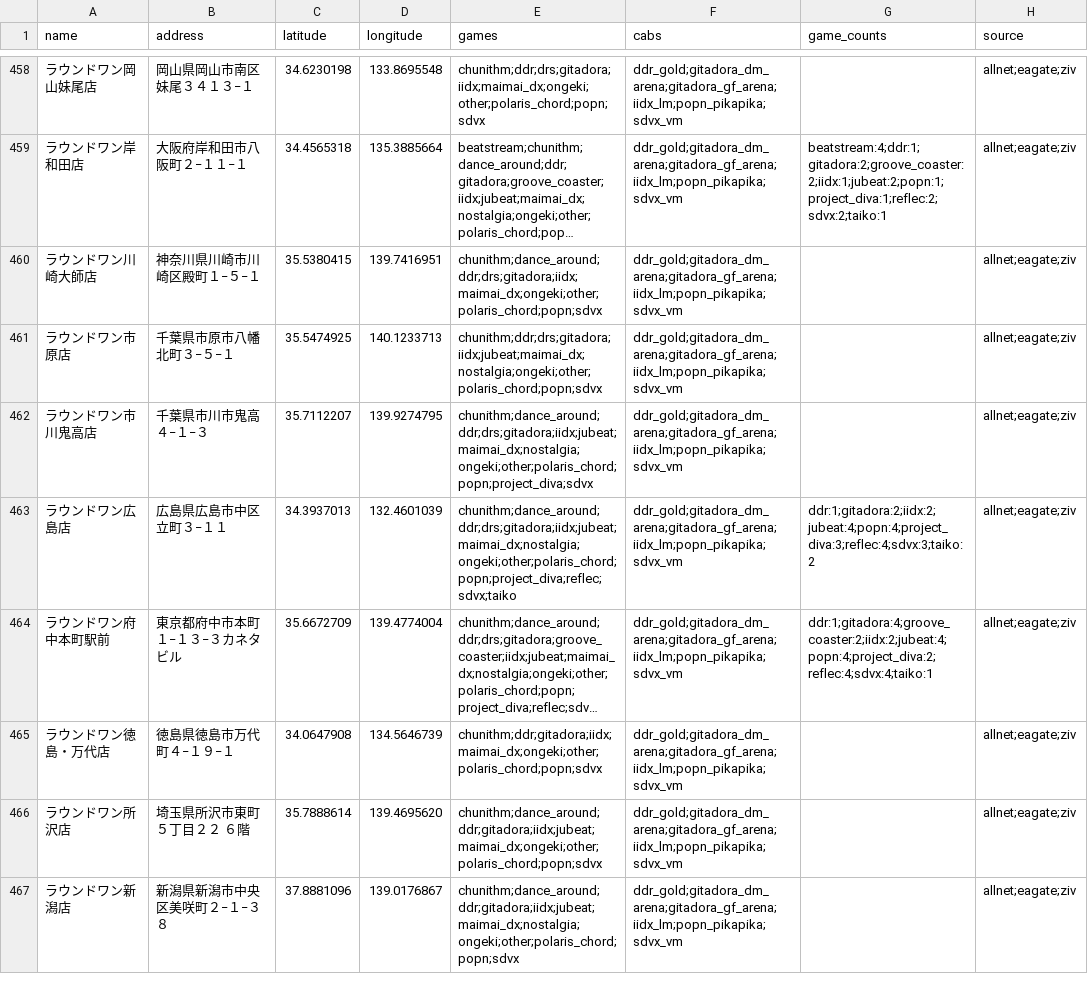
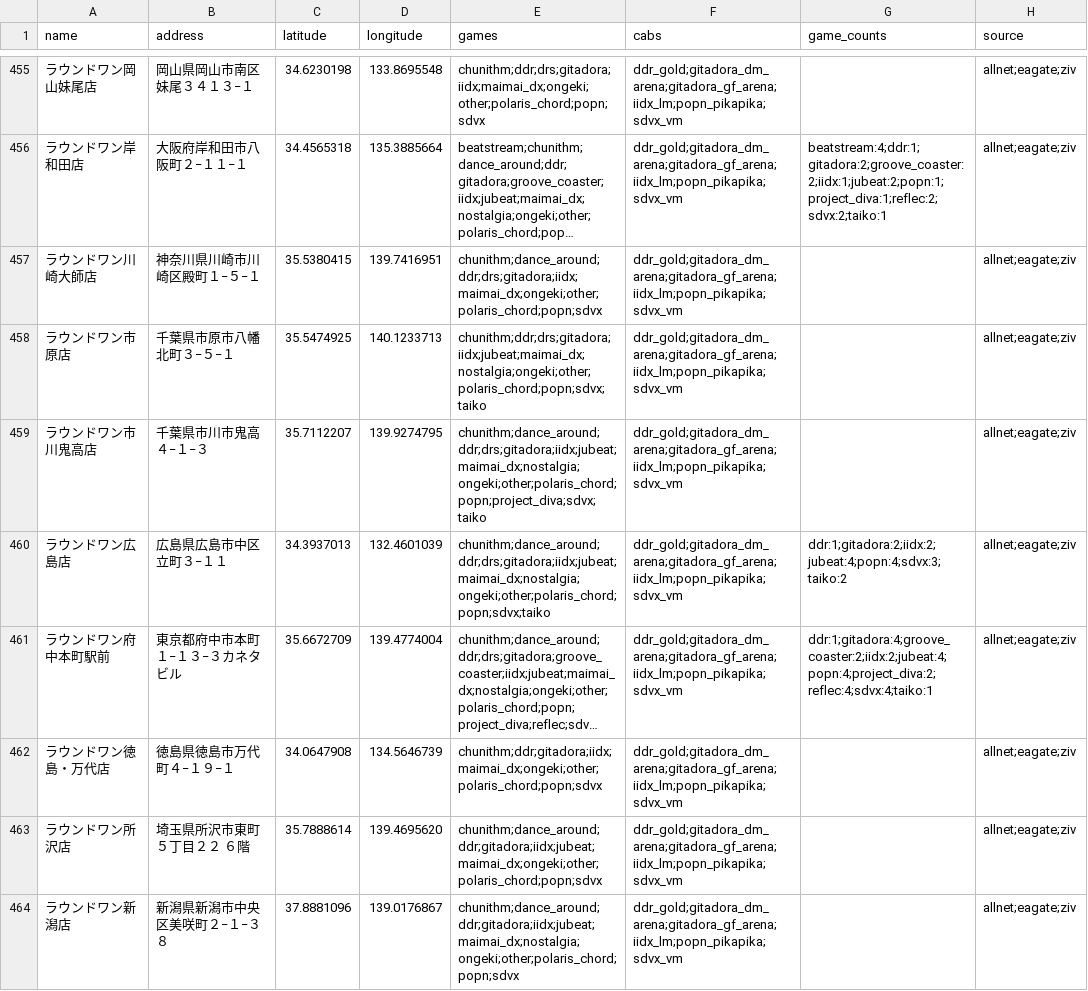
Before and after one commit to JonathanLiu1401/Arcade-Maps, a CSV file: mymaps/06_iidx.csv, drawn as a sheet; only a part is shown, gaps mark what is left out; long unchanged cells end in …; addresses are those after the commit; the diff covers the shown part only; the diff names each change by its address in the sheet, - before the commit and + after, or states it on an @@ line.

```diff
--- a/mymaps/06_iidx.csv
+++ b/mymaps/06_iidx.csv
-E458 (games): chunithm;ddr;drs;gitadora;iidx;jubeat;maimai_dx;nostalgia;ongeki;other;polaris_chord;popn;sdvx
+E458 (games): chunithm;ddr;drs;gitadora;iidx;jubeat;maimai_dx;nostalgia;ongeki;other;polaris_chord;popn;sdvx;taiko
-E459 (games): chunithm;dance_around;ddr;drs;gitadora;iidx;jubeat;maimai_dx;nostalgia;ongeki;other;polaris_chord;popn;project_diva;sdvx
+E459 (games): chunithm;dance_around;ddr;drs;gitadora;iidx;jubeat;maimai_dx;nostalgia;ongeki;other;polaris_chord;popn;project_diva;sdvx;taiko
-E460 (games): chunithm;dance_around;ddr;drs;gitadora;iidx;jubeat;maimai_dx;nostalgia;ongeki;other;polaris_chord;popn;project_diva;reflec;sdvx;taiko
+E460 (games): chunithm;dance_around;ddr;drs;gitadora;iidx;jubeat;maimai_dx;nostalgia;ongeki;other;polaris_chord;popn;sdvx;taiko
-G460 (game_counts): ddr:1;gitadora:2;iidx:2;jubeat:4;popn:4;project_diva:3;reflec:4;sdvx:3;taiko:2
+G460 (game_counts): ddr:1;gitadora:2;iidx:2;jubeat:4;popn:4;sdvx:3;taiko:2
```
Also changed, not shown: 6 added rows, 9 removed rows, 1 moved row and 94 edited cells elsewhere in this file, mymaps/04_sdvx.csv, mymaps/07_ddr.csv, 56 other files.
